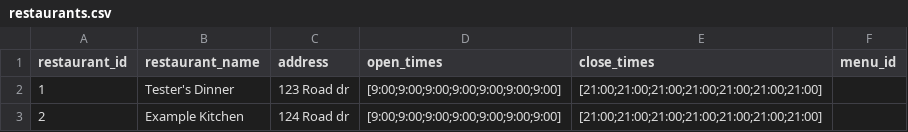
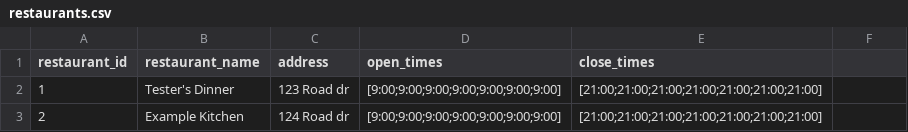
Before and after one commit to Moop3334/cosc-310-project, a CSV file: project/backend/app/data/restaurants.csv, drawn as a sheet.

Commit message:
Added tests for the menu storage methods

```diff
--- a/project/backend/app/data/restaurants.csv
+++ b/project/backend/app/data/restaurants.csv
@@ -1,2 +1,2 @@
-restaurant_id,restaurant_name,address,open_times,close_times,menu_id
+restaurant_id,restaurant_name,address,open_times,close_times
 1,Tester's Dinner,123 Road dr,[9:00;9:00;9:00;9:00;9:00;9:00;9:00],[21:00;21:00;21:00;21:00;21:00;21:00;21:00]
```
Also changed, not shown: 4 other files.
